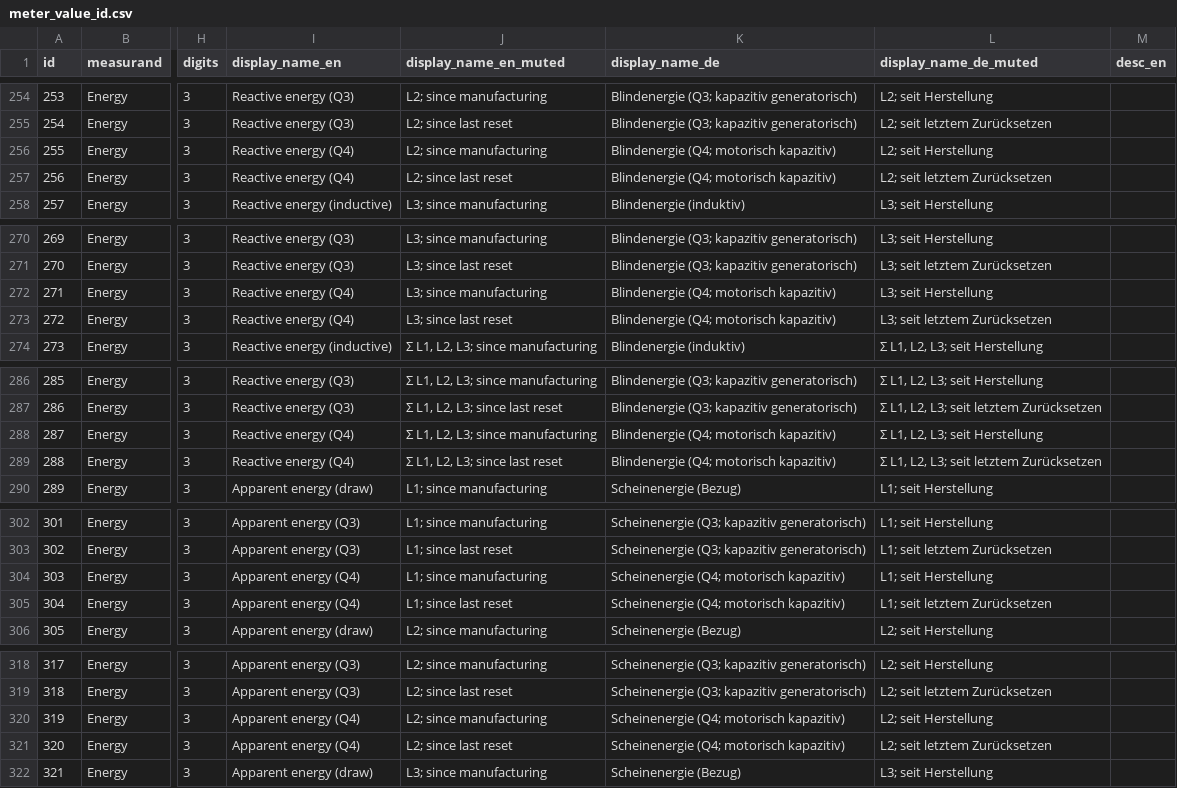
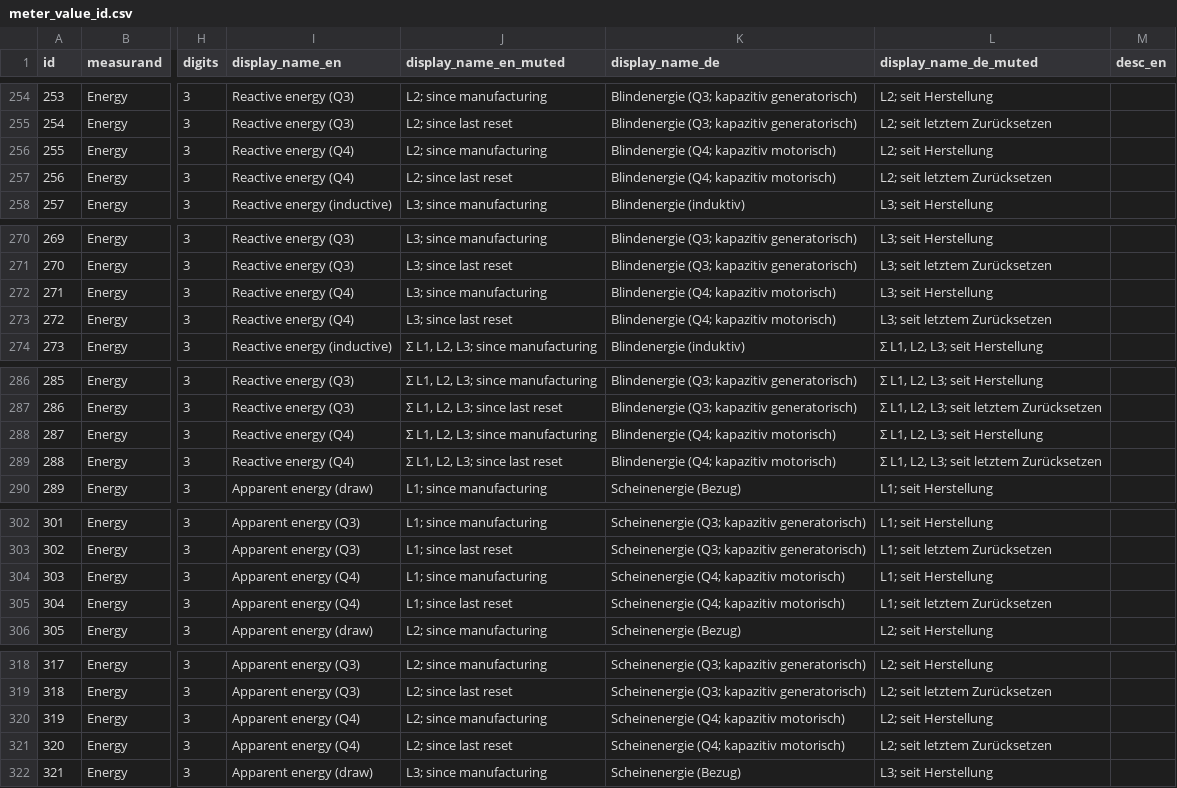
Before and after one commit to Tinkerforge/esp32-firmware, a CSV file: software/src/modules/meters/meter_value_id.csv, drawn as a sheet; only a part is shown, gaps mark what is left out; the diff covers the shown part only; the diff names each change by its address in the sheet, - before the commit and + after, or states it on an @@ line.

```diff
--- a/software/src/modules/meters/meter_value_id.csv
+++ b/software/src/modules/meters/meter_value_id.csv
-K256:K257 (display_name_de): Blindenergie (Q4; motorisch kapazitiv)
+K256:K257 (display_name_de): Blindenergie (Q4; kapazitiv motorisch)
-K272:K273 (display_name_de): Blindenergie (Q4; motorisch kapazitiv)
+K272:K273 (display_name_de): Blindenergie (Q4; kapazitiv motorisch)
-K288:K289 (display_name_de): Blindenergie (Q4; motorisch kapazitiv)
+K288:K289 (display_name_de): Blindenergie (Q4; kapazitiv motorisch)
-K304:K305 (display_name_de): Scheinenergie (Q4; motorisch kapazitiv)
+K304:K305 (display_name_de): Scheinenergie (Q4; kapazitiv motorisch)
-K320:K321 (display_name_de): Scheinenergie (Q4; motorisch kapazitiv)
+K320:K321 (display_name_de): Scheinenergie (Q4; kapazitiv motorisch)
```
Also changed, not shown: 14 edited cells elsewhere in this file.
